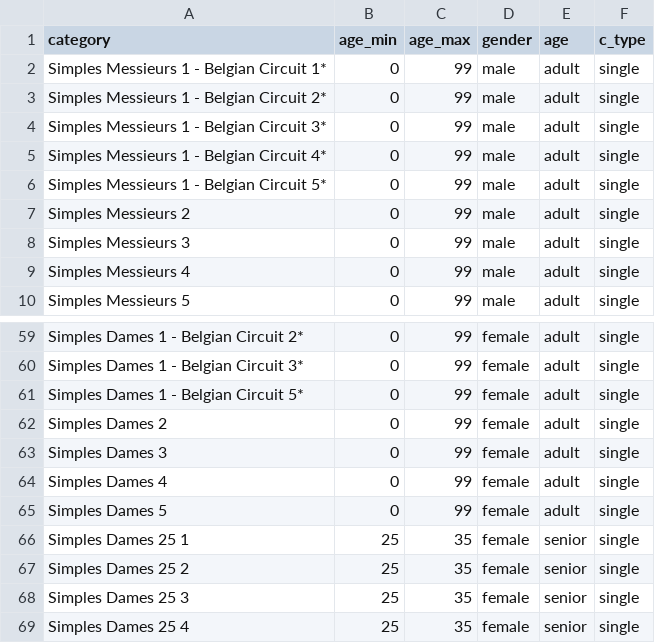
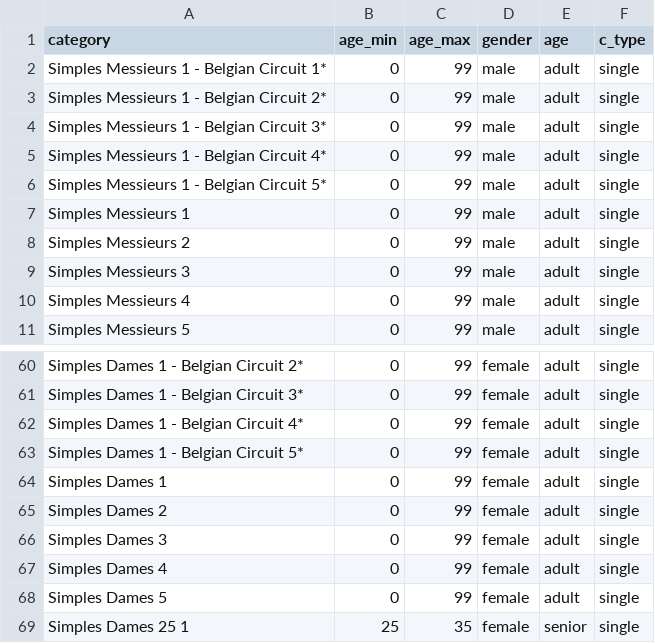
Before and after one commit to jrollus/tennis, a CSV file: db/data/tournament_categories.csv, drawn as a sheet; only a part is shown, gaps mark what is left out; the shorter side is filled out with more unchanged rows.

```diff
--- a/db/data/tournament_categories.csv
+++ b/db/data/tournament_categories.csv
@@ -6,2 +6,3 @@ Simples Messieurs 1 - Belgian Circuit 4*,0,99,male,adult,single
 Simples Messieurs 1 - Belgian Circuit 5*,0,99,male,adult,single
+Simples Messieurs 1,0,99,male,adult,single
 Simples Messieurs 2,0,99,male,adult,single
@@ -60,3 +61,5 @@ Simples Dames 1 - Belgian Circuit 2*,0,99,female,adult,single
 Simples Dames 1 - Belgian Circuit 3*,0,99,female,adult,single
+Simples Dames 1 - Belgian Circuit 4*,0,99,female,adult,single
 Simples Dames 1 - Belgian Circuit 5*,0,99,female,adult,single
+Simples Dames 1,0,99,female,adult,single
 Simples Dames 2,0,99,female,adult,single
```
Also changed, not shown: db/data/category_rounds.csv, db/data/tournaments.csv, 6 other files.
